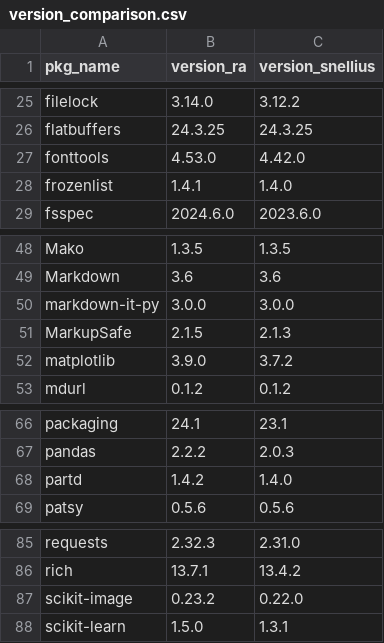
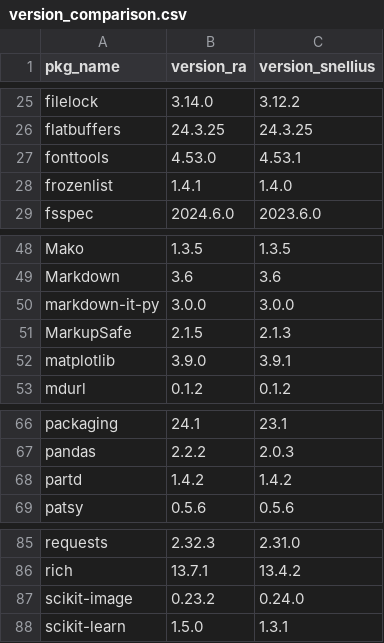
Before and after one commit to sodascience/cbs_python, a CSV file: ossc/version_comparison.csv, drawn as a sheet; only a part is shown, gaps mark what is left out; the diff covers the shown part only.

```diff
--- a/ossc/version_comparison.csv
+++ b/ossc/version_comparison.csv
@@ -26,3 +26,3 @@ filelock,3.14.0,3.12.2
 flatbuffers,24.3.25,24.3.25
-fonttools,4.53.0,4.42.0
+fonttools,4.53.0,4.53.1
 frozenlist,1.4.1,1.4.0
@@ -51,3 +51,3 @@ markdown-it-py,3.0.0,3.0.0
 MarkupSafe,2.1.5,2.1.3
-matplotlib,3.9.0,3.7.2
+matplotlib,3.9.0,3.9.1
 mdurl,0.1.2,0.1.2
@@ -67,3 +67,3 @@ packaging,24.1,23.1
 pandas,2.2.2,2.0.3
-partd,1.4.2,1.4.0
+partd,1.4.2,1.4.2
 patsy,0.5.6,0.5.6
@@ -86,3 +86,3 @@ requests,2.32.3,2.31.0
 rich,13.7.1,13.4.2
-scikit-image,0.23.2,0.22.0
+scikit-image,0.23.2,0.24.0
 scikit-learn,1.5.0,1.3.1
```
Also changed, not shown: 2 removed rows and 8 edited cells elsewhere in this file, 4 other files.
